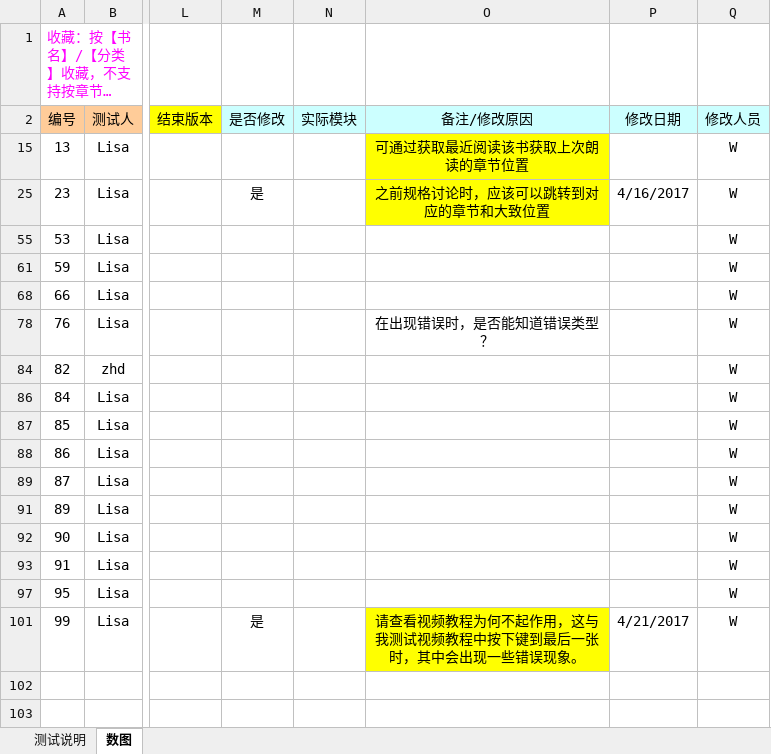
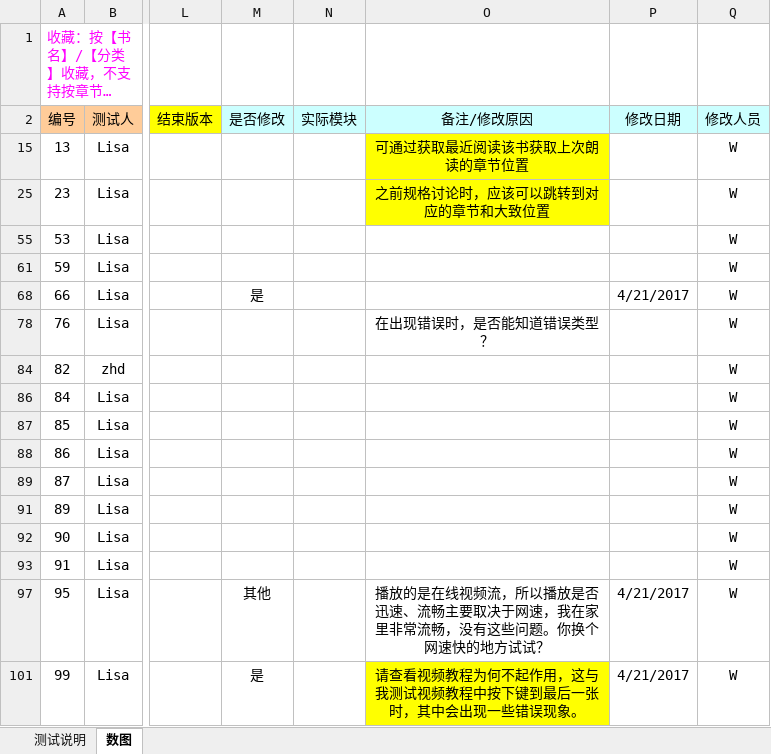
Before and after one commit to zhanghouding/BrailleLibrary, an Excel workbook: 测试单-数图_170418.xlsx, sheet 数图, drawn as a sheet; only a part is shown, gaps mark what is left out; long unchanged cells end in …; values as stored, in another font and other column widths than the file's, no borders; conditional formats not drawn; the diff names each change by its address in the sheet, - before the commit and + after, or states it on an @@ line.

```diff
--- a/测试单-数图_170418.xlsx (sheet 数图)
+++ b/测试单-数图_170418.xlsx (sheet 数图)
-M25 (是否修改): 是
+M25 (是否修改): (empty)
-P25 (修改日期): 4/16/2017
+P25 (修改日期): (empty)
-M68 (是否修改): (empty)
+M68 (是否修改): 是
-P68 (修改日期): (empty)
+P68 (修改日期): 4/21/2017
-M97 (是否修改): (empty)
+M97 (是否修改): 其他
-O97 (备注/修改原因): (empty)
+O97 (备注/修改原因): 播放的是在线视频流，所以播放是否迅速、流畅主要取决于网速，我在家里非常流畅，没有这些问题。你换个网速快的地方试试？
-P97 (修改日期): (empty)
+P97 (修改日期): 4/21/2017
```
Also changed, not shown: 3 other files.
